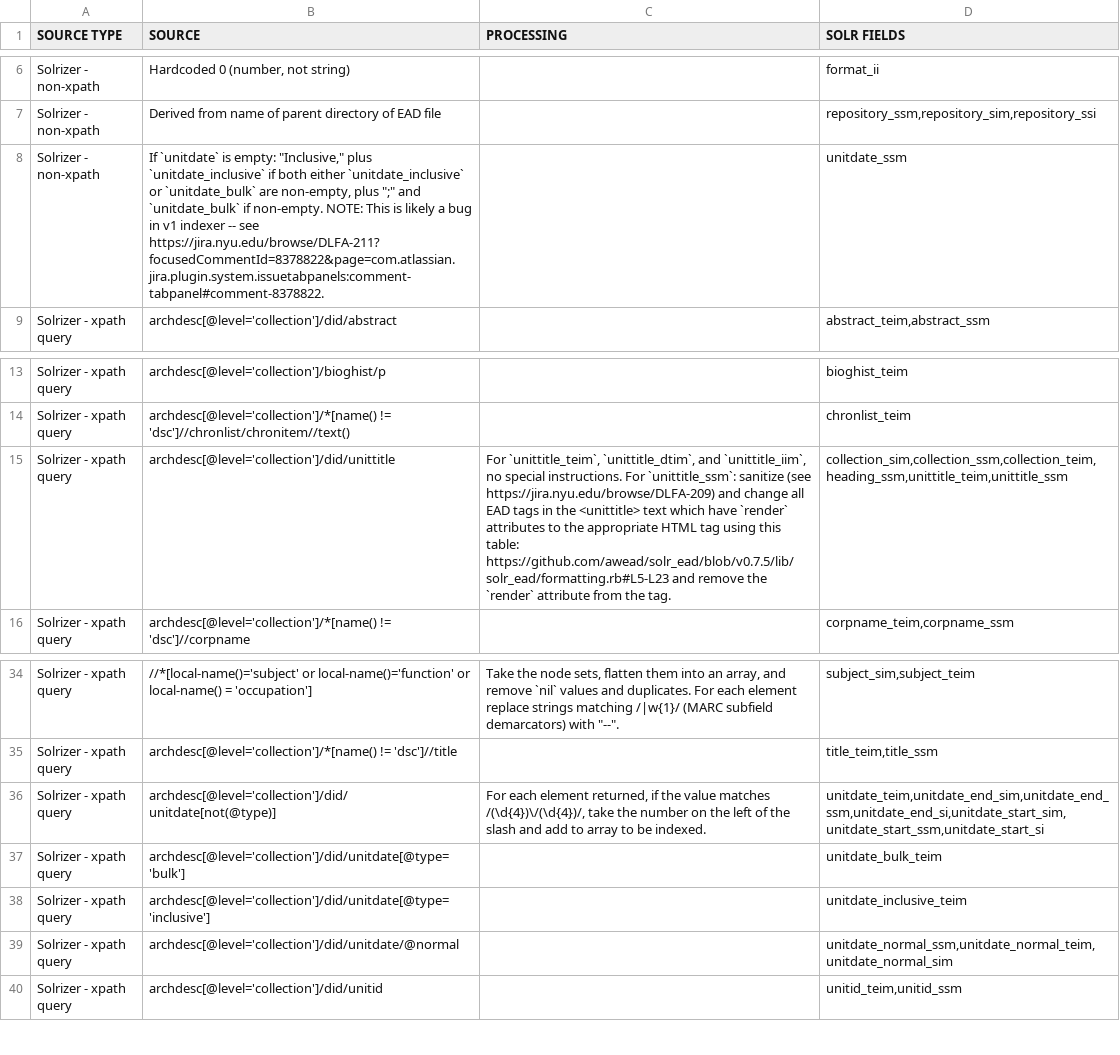
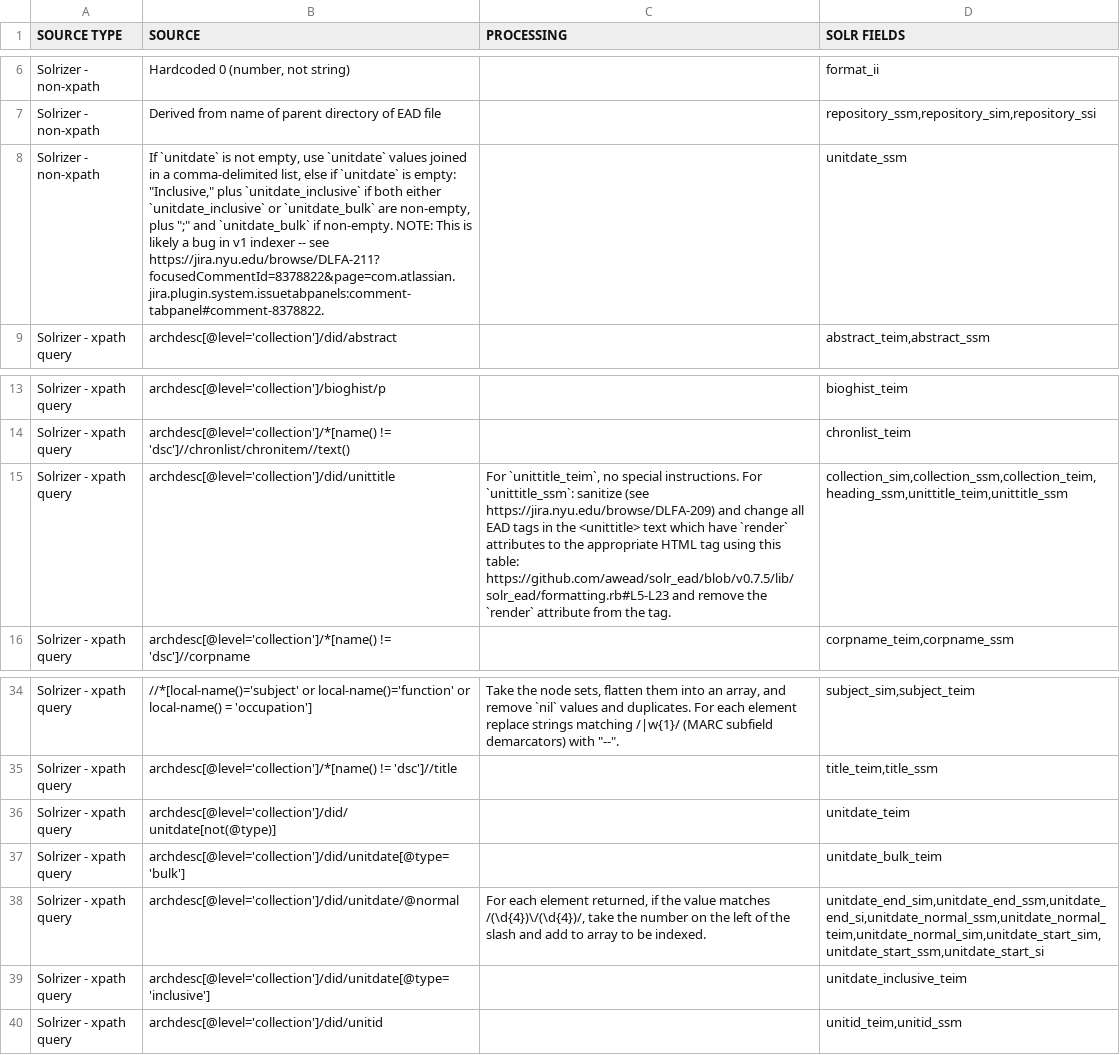
Before and after one commit to NYULibraries/dlfa-198_v1-indexer-ead-to-http-request-xml-body-transformation-maps, a CSV file: transformation-maps/ead-to-solr-fields/main-doc.csv, drawn as a sheet; only a part is shown, gaps mark what is left out.

```diff
--- a/transformation-maps/ead-to-solr-fields/main-doc.csv
+++ b/transformation-maps/ead-to-solr-fields/main-doc.csv
@@ -7,3 +7,3 @@ Solrizer - non-xpath,"Hardcoded 0 (number, not string)",,format_ii
 Solrizer - non-xpath,Derived from name of parent directory of EAD file,,"repository_ssm,repository_sim,repository_ssi"
-Solrizer - non-xpath,"If `unitdate` is empty: ""Inclusive,"" plus `unitdate_inclusive` if both either `unitdate_inclusive` or `unitdate_bulk` are non-empty, plus "";"" and `unitdate_bulk` if non-empty.  NOTE: This is likely a bug in v1 indexer -- see https://jira.nyu.edu/browse/DLFA-211?focusedCommentId=8378822&page=com.atlassian.jira.plugin.system.issuetabpanels:comment-tabpanel#comment-8378822.",,unitdate_ssm
+Solrizer - non-xpath,"If `unitdate` is not empty, use `unitdate` values joined in a comma-delimited list, else if `unitdate` is empty: ""Inclusive,"" plus `unitdate_inclusive` if both either `unitdate_inclusive` or `unitdate_bulk` are non-empty, plus "";"" and `unitdate_bulk` if non-empty.  NOTE: This is likely a bug in v1 indexer -- see https://jira.nyu.edu/browse/DLFA-211?focusedCommentId=8378822&page=com.atlassian.jira.plugin.system.issuetabpanels:comment-tabpanel#comment-8378822.",,unitdate_ssm
 Solrizer - xpath query,archdesc[@level='collection']/did/abstract,,"abstract_teim,abstract_ssm"
@@ -14,3 +14,3 @@ Solrizer - xpath query,archdesc[@level='collection']/bioghist/p,,bioghist_teim
 Solrizer - xpath query,archdesc[@level='collection']/*[name() != 'dsc']//chronlist/chronitem//text(),,chronlist_teim
-Solrizer - xpath query,archdesc[@level='collection']/did/unittitle,"For `unittitle_teim`, `unittitle_dtim`, and `unittitle_iim`, no special instructions.  For `unittitle_ssm`: sanitize (see https://jira.nyu.edu/browse/DLFA-209) and change all EAD tags in the <unittitle> text which have `render` attributes to the appropriate HTML tag using this table: https://github.com/awead/solr_ead/blob/v0.7.5/lib/solr_ead/formatting.rb#L5-L23 and remove the `render` attribute from the tag.","collection_sim,collection_ssm,collection_teim,heading_ssm,unittitle_teim,unittitle_ssm"
+Solrizer - xpath query,archdesc[@level='collection']/did/unittitle,"For `unittitle_teim`, no special instructions.  For `unittitle_ssm`: sanitize  (see https://jira.nyu.edu/browse/DLFA-209) and change all EAD tags in the <unittitle> text which have `render` attributes to the appropriate HTML tag using this table: https://github.com/awead/solr_ead/blob/v0.7.5/lib/solr_ead/formatting.rb#L5-L23 and remove the `render` attribute from the tag.","collection_sim,collection_ssm,collection_teim,heading_ssm,unittitle_teim,unittitle_ssm"
 Solrizer - xpath query,archdesc[@level='collection']/*[name() != 'dsc']//corpname,,"corpname_teim,corpname_ssm"
@@ -35,6 +35,6 @@ Solrizer - xpath query,//*[local-name()='subject' or local-name()='function' or
 Solrizer - xpath query,archdesc[@level='collection']/*[name() != 'dsc']//title,,"title_teim,title_ssm"
-Solrizer - xpath query,archdesc[@level='collection']/did/unitdate[not(@type)],"For each element returned, if the value matches /(\d{4})\/(\d{4})/, take the number on the left of the slash and add to array to be indexed.","unitdate_teim,unitdate_end_sim,unitdate_end_ssm,unitdate_end_si,unitdate_start_sim,unitdate_start_ssm,unitdate_start_si"
+Solrizer - xpath query,archdesc[@level='collection']/did/unitdate[not(@type)],,unitdate_teim
 Solrizer - xpath query,archdesc[@level='collection']/did/unitdate[@type='bulk'],,unitdate_bulk_teim
+Solrizer - xpath query,archdesc[@level='collection']/did/unitdate/@normal,"For each element returned, if the value matches /(\d{4})\/(\d{4})/, take the number on the left of the slash and add to array to be indexed.","unitdate_end_sim,unitdate_end_ssm,unitdate_end_si,unitdate_normal_ssm,unitdate_normal_teim,unitdate_normal_sim,unitdate_start_sim,unitdate_start_ssm,unitdate_start_si"
 Solrizer - xpath query,archdesc[@level='collection']/did/unitdate[@type='inclusive'],,unitdate_inclusive_teim
-Solrizer - xpath query,archdesc[@level='collection']/did/unitdate/@normal,,"unitdate_normal_ssm,unitdate_normal_teim,unitdate_normal_sim"
 Solrizer - xpath query,archdesc[@level='collection']/did/unitid,,"unitid_teim,unitid_ssm"
```
Also changed, not shown: transformation-maps/solr-fields-to-ead/main-doc.csv.
